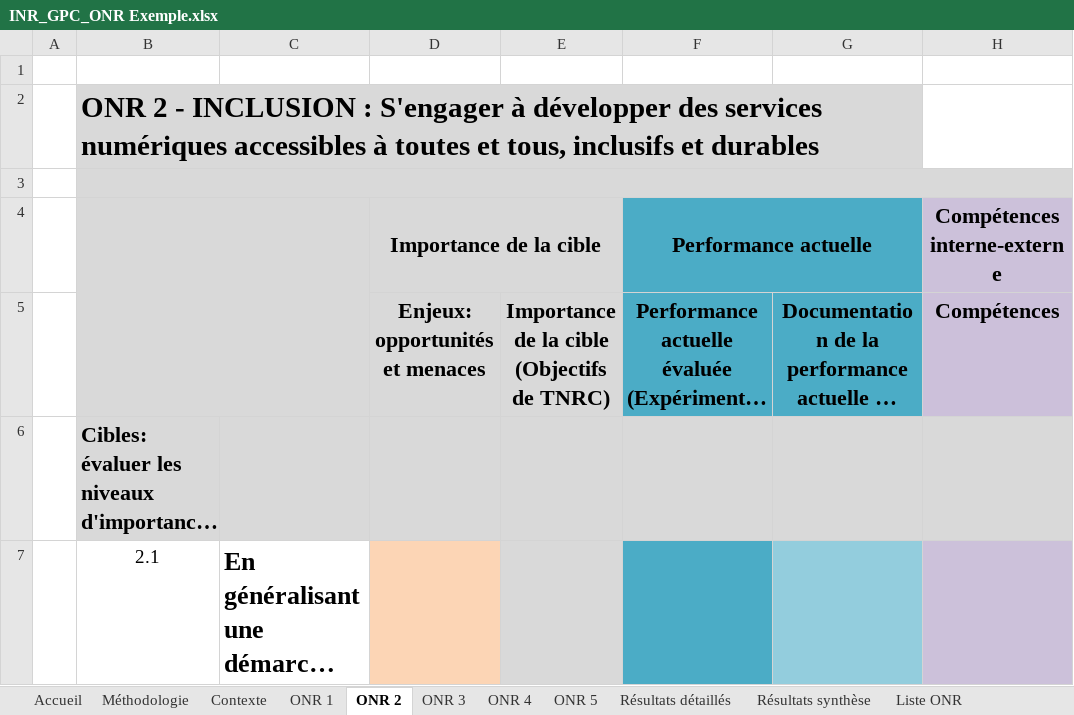
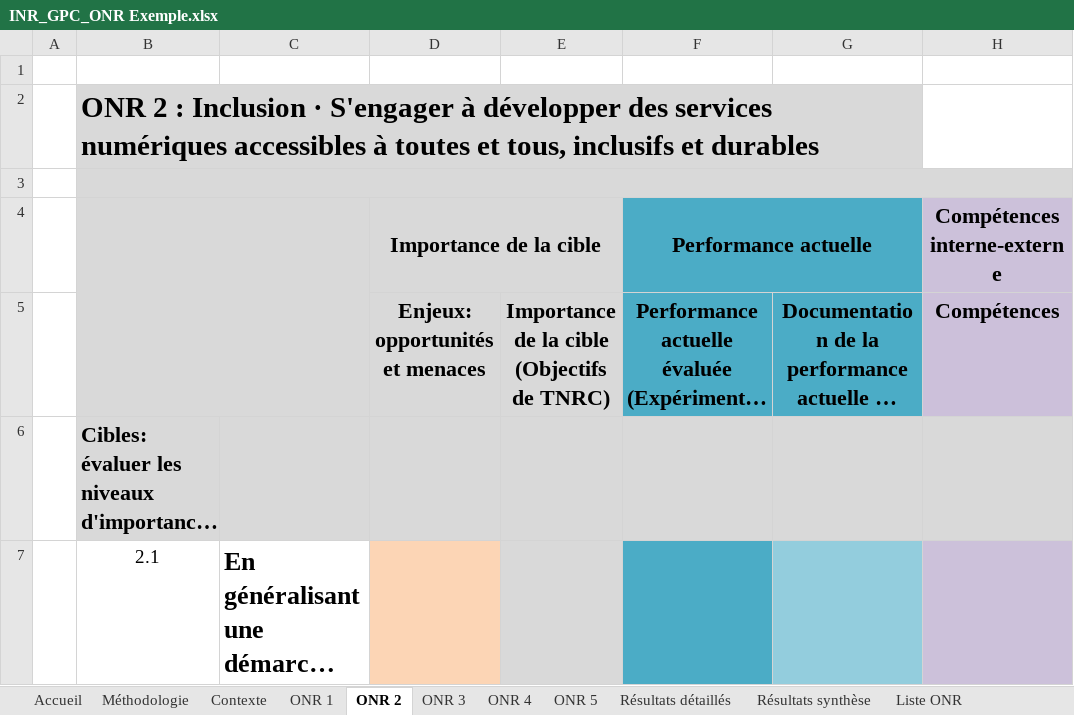
Before and after one commit to Institut-du-Numerique-Responsable/GPC-ONR, an Excel workbook: INR_GPC_ONR Exemple.xlsx, sheet ONR 2, drawn as a sheet; only a part is shown; long unchanged cells end in …; values as stored, in another font and other column widths than the file's, no borders; conditional formats not drawn; the diff names each change by its address in the sheet, - before the commit and + after, or states it on an @@ line.

```diff
--- a/INR_GPC_ONR Exemple.xlsx (sheet ONR 2)
+++ b/INR_GPC_ONR Exemple.xlsx (sheet ONR 2)
-B2: ONR 2 - INCLUSION : S'engager à…
+B2: ONR 2 : Inclusion · S'engager à…
```
Also changed, not shown: sheet Résultats détaillés, sheet Résultats synthèse, sheet ONR 4, sheet ONR 5, sheet ONR 1, sheet ONR 3, INR_GPC_ONR Template.xlsx, 2 other files.
